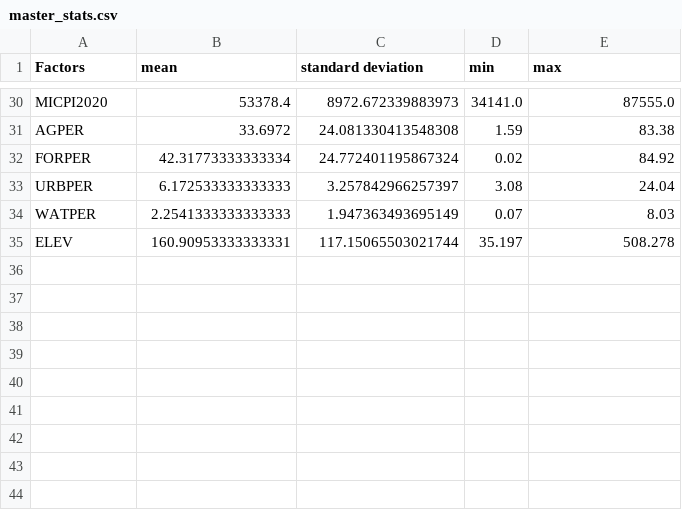
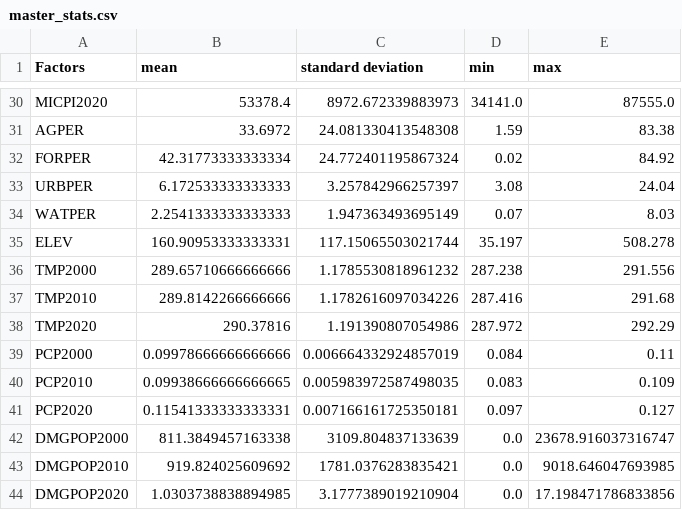
Before and after one commit to braedyn-684/StormData, a CSV file: master_stats.csv, drawn as a sheet; only a part is shown, gaps mark what is left out.

```diff
--- a/master_stats.csv
+++ b/master_stats.csv
@@ -35 +35,10 @@ WATPER,2.2541333333333333,1.947363493695149,0.07,8.03
 ELEV,160.90953333333331,117.15065503021744,35.197,508.278
+TMP2000,289.65710666666666,1.1785530818961232,287.238,291.556
+TMP2010,289.8142266666666,1.1782616097034226,287.416,291.68
+TMP2020,290.37816,1.191390807054986,287.972,292.29
+PCP2000,0.09978666666666666,0.006664332924857019,0.084,0.11
+PCP2010,0.09938666666666665,0.005983972587498035,0.083,0.109
+PCP2020,0.11541333333333331,0.007166161725350181,0.097,0.127
+DMGPOP2000,811.3849457163338,3109.804837133639,0.0,23678.916037316747
+DMGPOP2010,919.824025609692,1781.0376283835421,0.0,9018.646047693985
+DMGPOP2020,1.0303738838894985,3.1777389019210904,0.0,17.198471786833856
```
Also changed, not shown: 11 other files.
